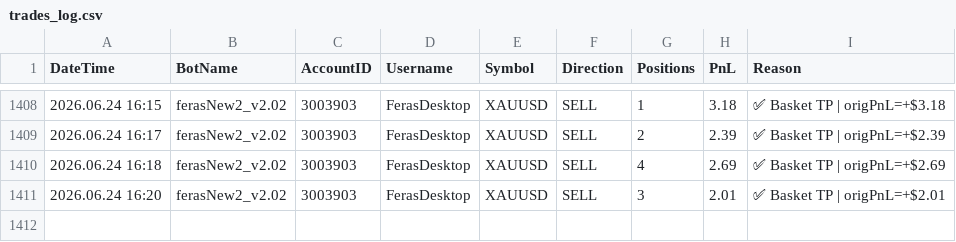
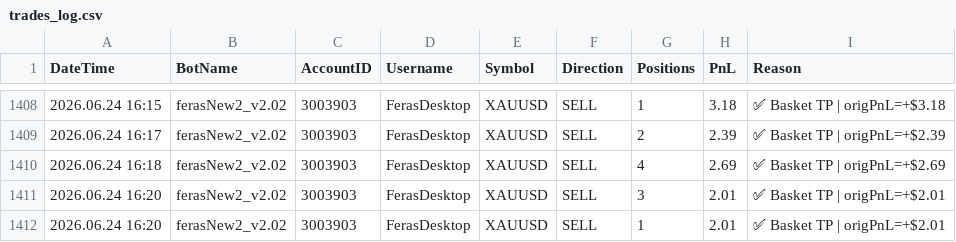
Before and after one commit to ffzurba/trading-signals, a CSV file: trades_log.csv, drawn as a sheet; only a part is shown, gaps mark what is left out.

Commit message:
Trade PnL=2.01 acc=3003903 2026.06.24 16:21

```diff
--- a/trades_log.csv
+++ b/trades_log.csv
@@ -1411 +1411,2 @@ DateTime,BotName,AccountID,Username,Symbol,Direction,Positions,PnL,Reason
 2026.06.24 16:20,ferasNew2_v2.02,3003903,FerasDesktop,XAUUSD,SELL,3,2.01,✅ Basket TP | origPnL=+$2.01
+2026.06.24 16:20,ferasNew2_v2.02,3003903,FerasDesktop,XAUUSD,SELL,1,2.01,✅ Basket TP | origPnL=+$2.01
```
